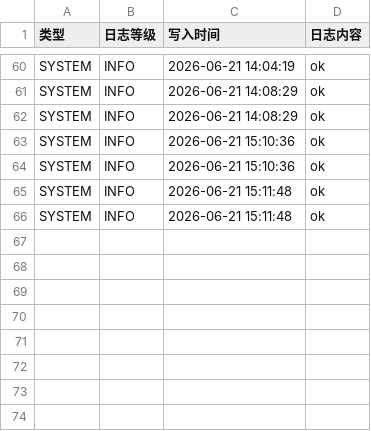
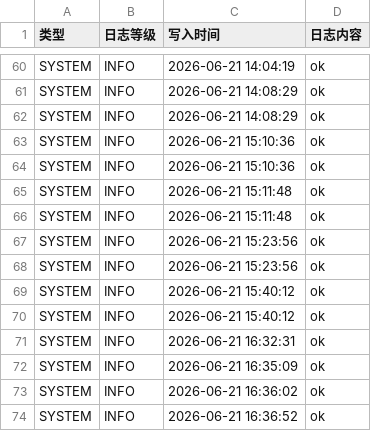
Before and after one commit to dicoder-dev/skill-box, a CSV file: logs/2026-06-21/INFO.csv, drawn as a sheet; only a part is shown, gaps mark what is left out; the diff names each change by its address in the sheet, - before the commit and + after, or states it on an @@ line.

```diff
--- a/logs/2026-06-21/INFO.csv
+++ b/logs/2026-06-21/INFO.csv
+row 67: SYSTEM | INFO | 2026-06-21 15:23:56 | ok
+row 68: SYSTEM | INFO | 2026-06-21 15:23:56 | ok
+row 69: SYSTEM | INFO | 2026-06-21 15:40:12 | ok
+row 70: SYSTEM | INFO | 2026-06-21 15:40:12 | ok
+row 71: SYSTEM | INFO | 2026-06-21 16:32:31 | ok
+row 72: SYSTEM | INFO | 2026-06-21 16:35:09 | ok
+row 73: SYSTEM | INFO | 2026-06-21 16:36:02 | ok
+row 74: SYSTEM | INFO | 2026-06-21 16:36:52 | ok
```
Also changed, not shown: 16 other files.
